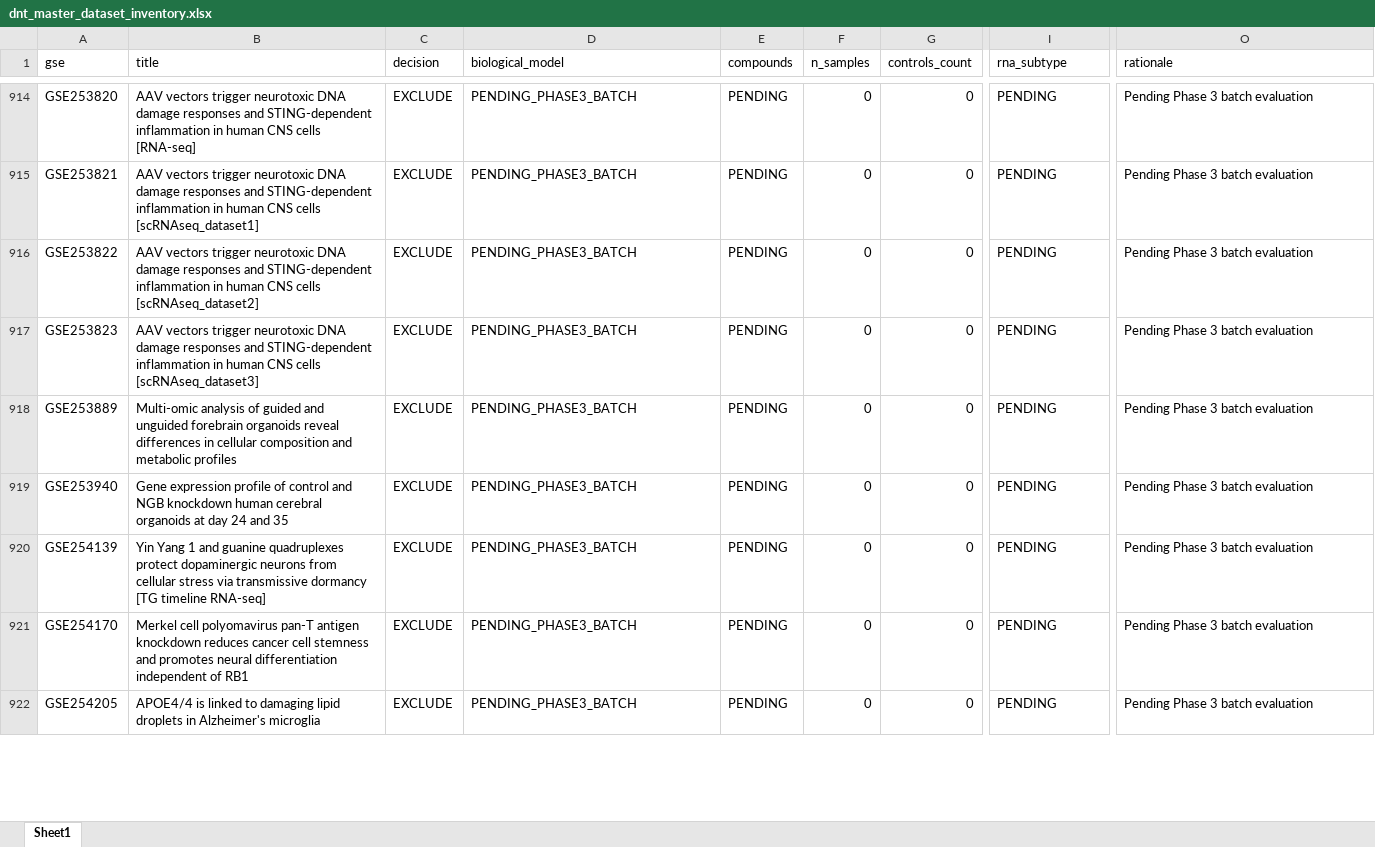
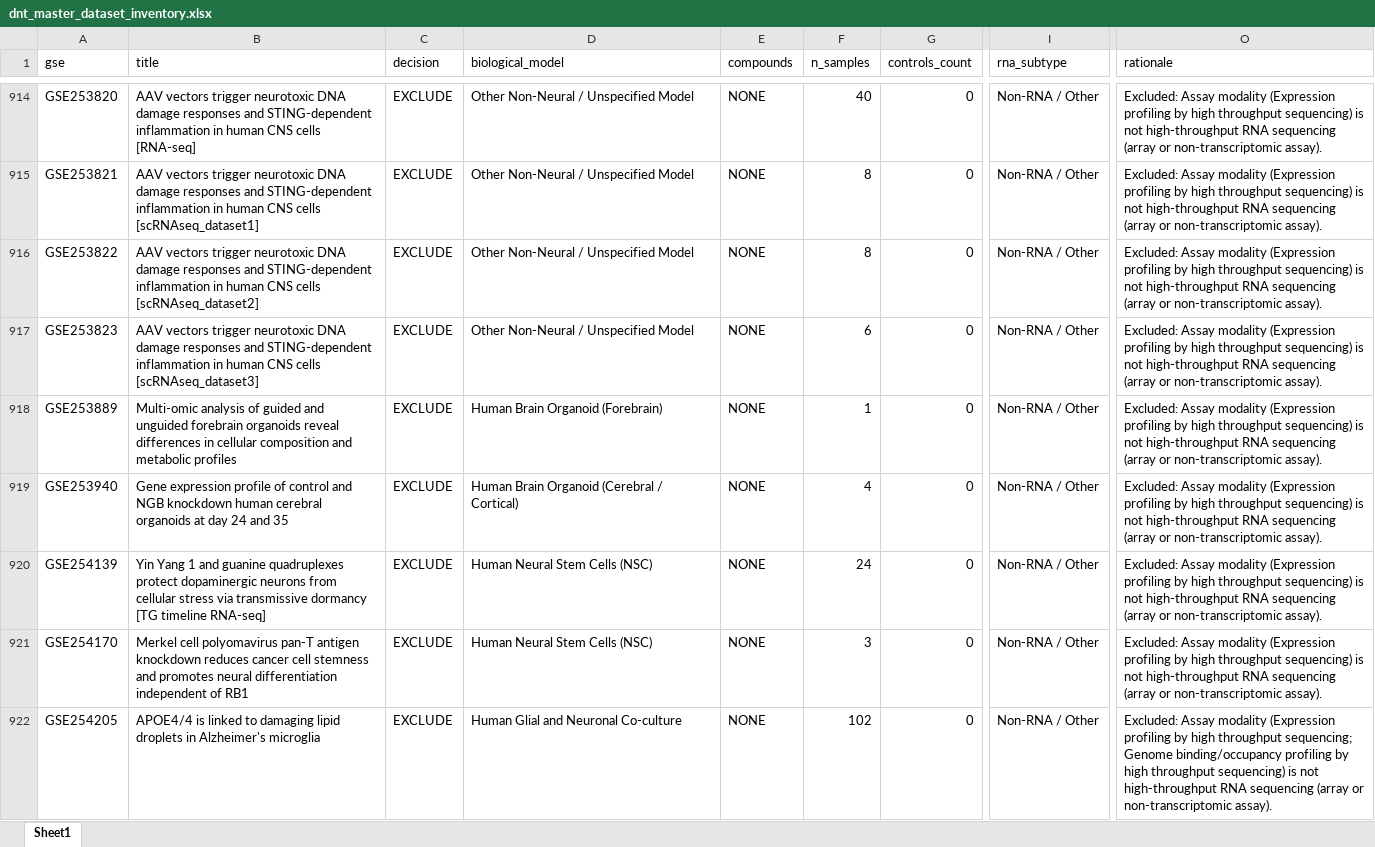
Before and after one commit to bioprintingLabsInc/DNT-Organoid-AI, an Excel workbook: data/metadata/dnt_master_dataset_inventory.xlsx, sheet Sheet1, drawn as a sheet; only a part is shown, gaps mark what is left out; values as stored, in another font and other column widths than the file's, no borders; the diff covers the shown part only; the diff names each change by its address in the sheet, - before the commit and + after, or states it on an @@ line.

```diff
--- a/data/metadata/dnt_master_dataset_inventory.xlsx (sheet Sheet1)
+++ b/data/metadata/dnt_master_dataset_inventory.xlsx (sheet Sheet1)
-D914:D917 (biological_model): PENDING_PHASE3_BATCH
+D914:D917 (biological_model): Other Non-Neural / Unspecified Model
-E914:E922 (compounds): PENDING
+E914:E922 (compounds): NONE
-F914 (n_samples): 0
+F914 (n_samples): 40
-I914:I922 (rna_subtype): PENDING
+I914:I922 (rna_subtype): Non-RNA / Other
-O914:O921 (rationale): Pending Phase 3 batch evaluation
+O914:O921 (rationale): Excluded: Assay modality (Expression profiling by high throughput sequencing) is not high-throughput RNA sequencing (array or non-transcriptomic assay).
-F915:F916 (n_samples): 0
+F915:F916 (n_samples): 8
-F917 (n_samples): 0
+F917 (n_samples): 6
-D918 (biological_model): PENDING_PHASE3_BATCH
+D918 (biological_model): Human Brain Organoid (Forebrain)
-F918 (n_samples): 0
+F918 (n_samples): 1
-D919 (biological_model): PENDING_PHASE3_BATCH
+D919 (biological_model): Human Brain Organoid (Cerebral / Cortical)
-F919 (n_samples): 0
+F919 (n_samples): 4
-D920:D921 (biological_model): PENDING_PHASE3_BATCH
+D920:D921 (biological_model): Human Neural Stem Cells (NSC)
-F920 (n_samples): 0
+F920 (n_samples): 24
-F921 (n_samples): 0
+F921 (n_samples): 3
-D922 (biological_model): PENDING_PHASE3_BATCH
+D922 (biological_model): Human Glial and Neuronal Co-culture
-F922 (n_samples): 0
+F922 (n_samples): 102
-O922 (rationale): Pending Phase 3 batch evaluation
+O922 (rationale): Excluded: Assay modality (Expression profiling by high throughput sequencing; Genome binding/occupancy profiling by high throughput sequencing) is not high-throughput RNA sequencing (array or non-transcriptomic assay).
```
Also changed, not shown: 206 edited cells elsewhere in this sheet, outputs/verification/phase3/phase3_decision_log.xlsx, outputs/verification/phase3/phase3_master_inventory.xlsx, 8 other files.
